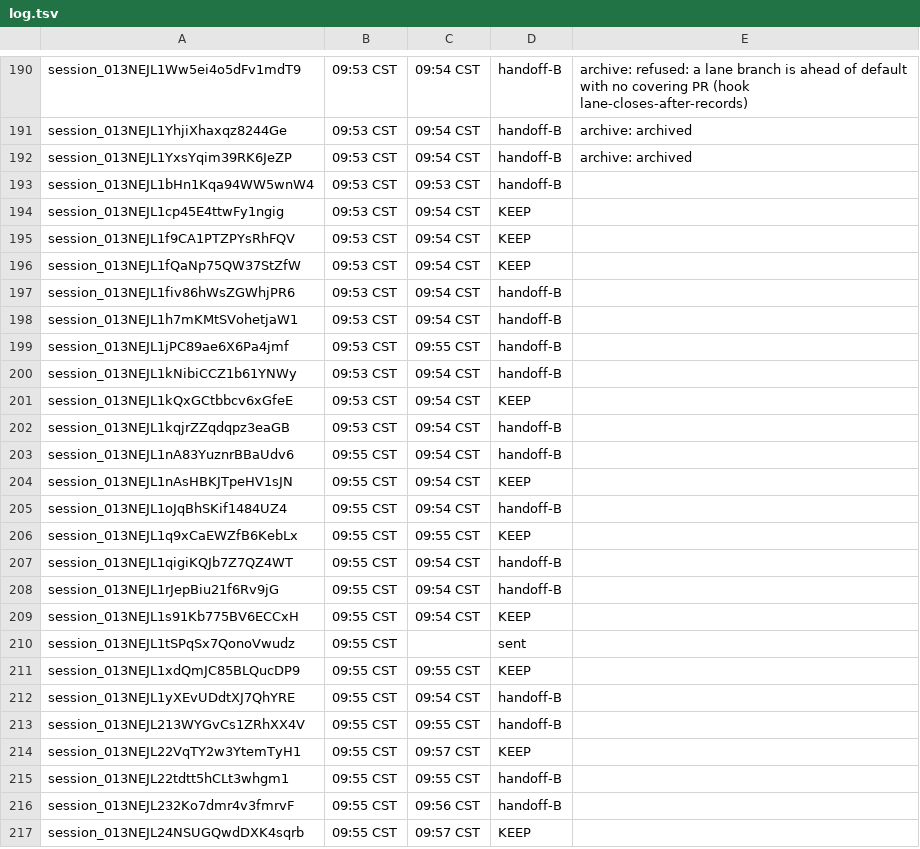
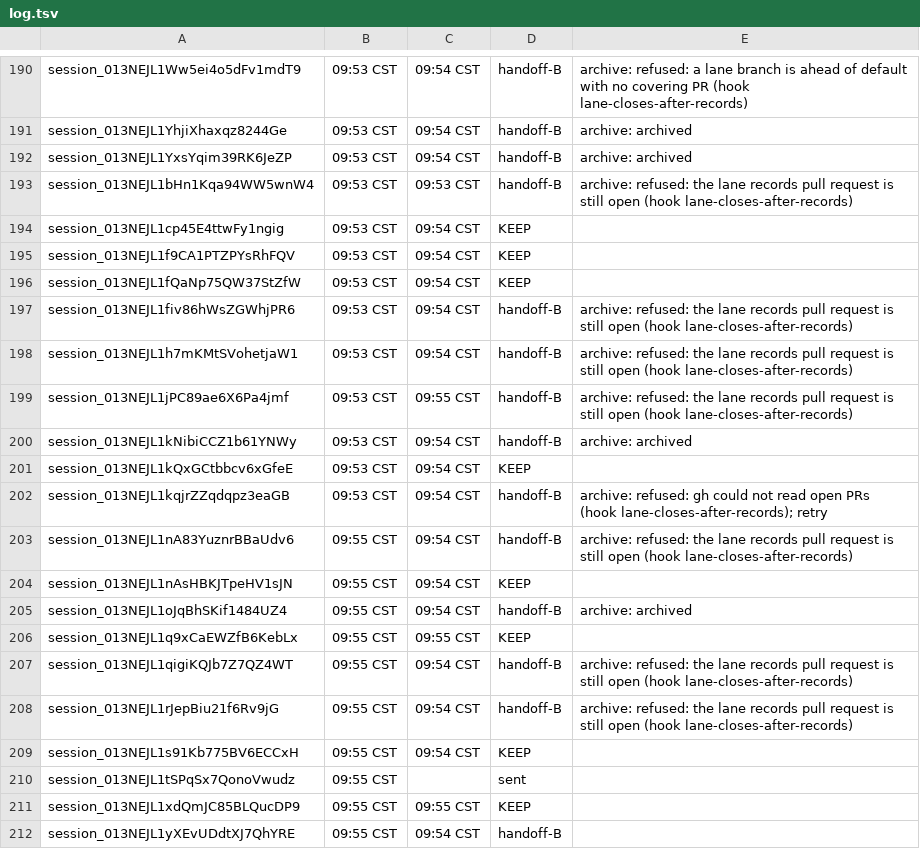
Before and after one commit to shivinate7/claude-settings, a TSV file: log.tsv, drawn as a sheet; only a part is shown, gaps mark what is left out; the shorter side is filled out with more unchanged rows.

```diff
--- a/log.tsv
+++ b/log.tsv
@@ -192,3 +192,3 @@ session_013NEJL1YhjiXhaxqz8244Ge	09:53 CST	09:54 CST	handoff-B	archive: archived
 session_013NEJL1YxsYqim39RK6JeZP	09:53 CST	09:54 CST	handoff-B	archive: archived
-session_013NEJL1bHn1Kqa94WW5wnW4	09:53 CST	09:53 CST	handoff-B
+session_013NEJL1bHn1Kqa94WW5wnW4	09:53 CST	09:53 CST	handoff-B	archive: refused: the lane records pull request is still open (hook lane-closes-after-records)
 session_013NEJL1cp45E4ttwFy1ngig	09:53 CST	09:54 CST	KEEP
@@ -196,14 +196,14 @@ session_013NEJL1f9CA1PTZPYsRhFQV	09:53 CST	09:54 CST	KEEP
 session_013NEJL1fQaNp75QW37StZfW	09:53 CST	09:54 CST	KEEP
-session_013NEJL1fiv86hWsZGWhjPR6	09:53 CST	09:54 CST	handoff-B
-session_013NEJL1h7mKMtSVohetjaW1	09:53 CST	09:54 CST	handoff-B
-session_013NEJL1jPC89ae6X6Pa4jmf	09:53 CST	09:55 CST	handoff-B
-session_013NEJL1kNibiCCZ1b61YNWy	09:53 CST	09:54 CST	handoff-B
+session_013NEJL1fiv86hWsZGWhjPR6	09:53 CST	09:54 CST	handoff-B	archive: refused: the lane records pull request is still open (hook lane-closes-after-records)
+session_013NEJL1h7mKMtSVohetjaW1	09:53 CST	09:54 CST	handoff-B	archive: refused: the lane records pull request is still open (hook lane-closes-after-records)
+session_013NEJL1jPC89ae6X6Pa4jmf	09:53 CST	09:55 CST	handoff-B	archive: refused: the lane records pull request is still open (hook lane-closes-after-records)
+session_013NEJL1kNibiCCZ1b61YNWy	09:53 CST	09:54 CST	handoff-B	archive: archived
 session_013NEJL1kQxGCtbbcv6xGfeE	09:53 CST	09:54 CST	KEEP
-session_013NEJL1kqjrZZqdqpz3eaGB	09:53 CST	09:54 CST	handoff-B
-session_013NEJL1nA83YuznrBBaUdv6	09:55 CST	09:54 CST	handoff-B
+session_013NEJL1kqjrZZqdqpz3eaGB	09:53 CST	09:54 CST	handoff-B	archive: refused: gh could not read open PRs (hook lane-closes-after-records); retry
+session_013NEJL1nA83YuznrBBaUdv6	09:55 CST	09:54 CST	handoff-B	archive: refused: the lane records pull request is still open (hook lane-closes-after-records)
 session_013NEJL1nAsHBKJTpeHV1sJN	09:55 CST	09:54 CST	KEEP
-session_013NEJL1oJqBhSKif1484UZ4	09:55 CST	09:54 CST	handoff-B
+session_013NEJL1oJqBhSKif1484UZ4	09:55 CST	09:54 CST	handoff-B	archive: archived
 session_013NEJL1q9xCaEWZfB6KebLx	09:55 CST	09:55 CST	KEEP
-session_013NEJL1qigiKQJb7Z7QZ4WT	09:55 CST	09:54 CST	handoff-B
-session_013NEJL1rJepBiu21f6Rv9jG	09:55 CST	09:54 CST	handoff-B
+session_013NEJL1qigiKQJb7Z7QZ4WT	09:55 CST	09:54 CST	handoff-B	archive: refused: the lane records pull request is still open (hook lane-closes-after-records)
+session_013NEJL1rJepBiu21f6Rv9jG	09:55 CST	09:54 CST	handoff-B	archive: refused: the lane records pull request is still open (hook lane-closes-after-records)
 session_013NEJL1s91Kb775BV6ECCxH	09:55 CST	09:54 CST	KEEP
```
